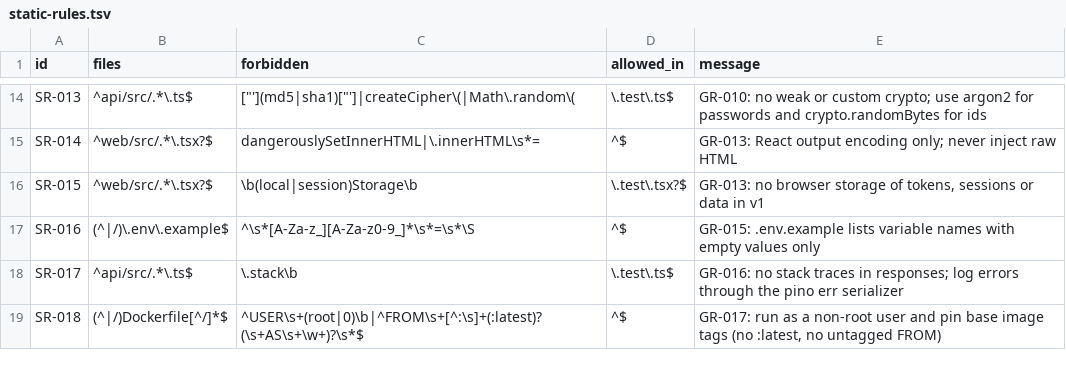
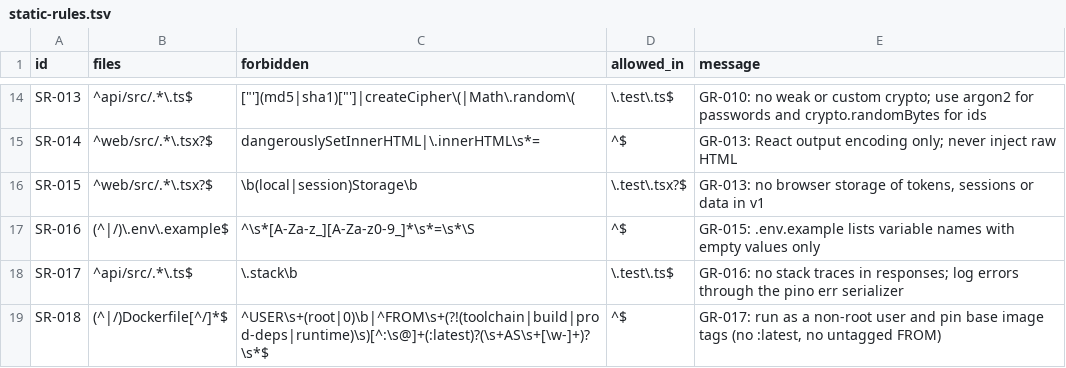
Before and after one commit to TarekFawaz/KCC-Fasttrack-example-budgetpal, a TSV file: architecture/static-rules.tsv, drawn as a sheet; only a part is shown, gaps mark what is left out.

```diff
--- a/architecture/static-rules.tsv
+++ b/architecture/static-rules.tsv
@@ -18,2 +18,2 @@ SR-016	(^|/)\.env\.example$	^\s*[A-Za-z_][A-Za-z0-9_]*\s*=\s*\S	^$	GR-015: .env.
 SR-017	^api/src/.*\.ts$	\.stack\b	\.test\.ts$	GR-016: no stack traces in responses; log errors through the pino err serializer
-SR-018	(^|/)Dockerfile[^/]*$	^USER\s+(root|0)\b|^FROM\s+[^:\s]+(:latest)?(\s+AS\s+\w+)?\s*$	^$	GR-017: run as a non-root user and pin base image tags (no :latest, no untagged FROM)
+SR-018	(^|/)Dockerfile[^/]*$	^USER\s+(root|0)\b|^FROM\s+(?!(toolchain|build|prod-deps|runtime)\s)[^:\s@]+(:latest)?(\s+AS\s+[\w-]+)?\s*$	^$	GR-017: run as a non-root user and pin base image tags (no :latest, no untagged FROM)
```
Also changed, not shown: 2 other files.
